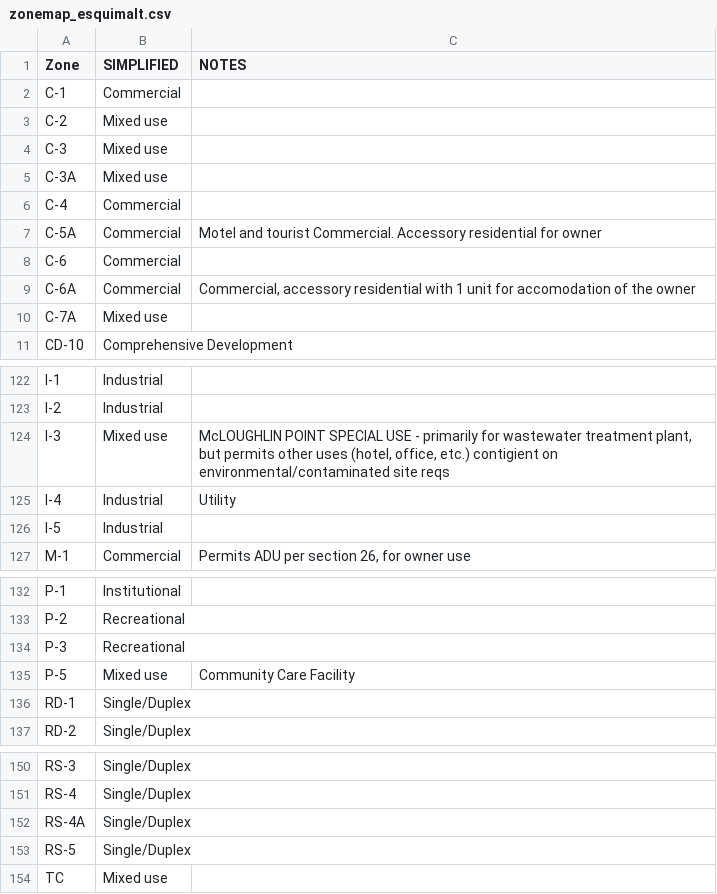
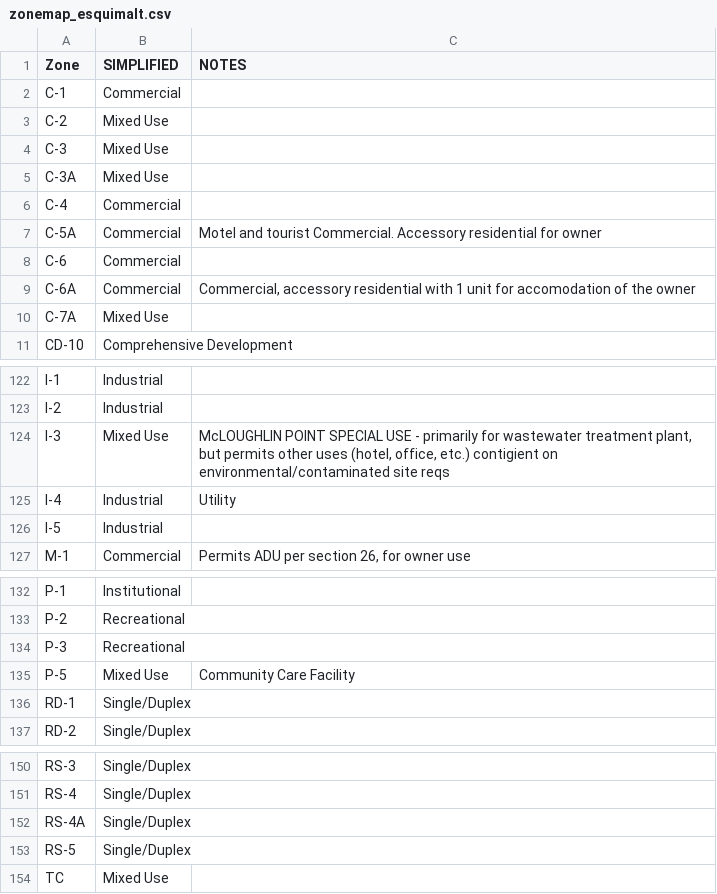
Before and after one commit to homesforliving/mapping, a CSV file: data/EsquimaltZoning/zonemap_esquimalt.csv, drawn as a sheet; only a part is shown, gaps mark what is left out.

Commit message:
Caps / non caps

```diff
--- a/data/EsquimaltZoning/zonemap_esquimalt.csv
+++ b/data/EsquimaltZoning/zonemap_esquimalt.csv
@@ -2,5 +2,5 @@ Zone,SIMPLIFIED,NOTES
 C-1,Commercial,
-C-2,Mixed use,
-C-3,Mixed use,
-C-3A,Mixed use,
+C-2,Mixed Use,
+C-3,Mixed Use,
+C-3A,Mixed Use,
 C-4,Commercial,
@@ -9,3 +9,3 @@ C-6,Commercial,
 C-6A,Commercial,"Commercial, accessory residential with 1 unit for accomodation of the owner"
-C-7A,Mixed use,
+C-7A,Mixed Use,
 CD-10,Comprehensive Development,
@@ -123,3 +123,3 @@ I-1,Industrial,
 I-2,Industrial,
-I-3,Mixed use,"McLOUGHLIN POINT SPECIAL USE - primarily for wastewater treatment plant, but permits other uses (hotel, office, etc.) contigient on environmental/contaminated site reqs"
+I-3,Mixed Use,"McLOUGHLIN POINT SPECIAL USE - primarily for wastewater treatment plant, but permits other uses (hotel, office, etc.) contigient on environmental/contaminated site reqs"
 I-4,Industrial,Utility
@@ -134,3 +134,3 @@ P-2,Recreational,
 P-3,Recreational,
-P-5,Mixed use,Community Care Facility
+P-5,Mixed Use,Community Care Facility
 RD-1,Single/Duplex,
@@ -153,2 +153,2 @@ RS-4A,Single/Duplex,
 RS-5,Single/Duplex,
-TC,Mixed use,
+TC,Mixed Use,
```
